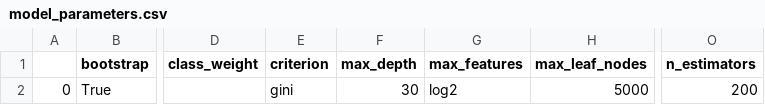
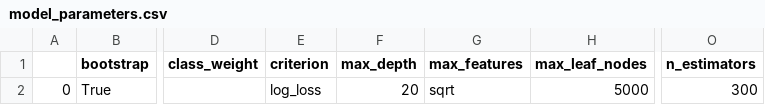
Before and after one commit to mtricanowicz/accident_predictor, a CSV file: model_parameters.csv, drawn as a sheet; only a part is shown, gaps mark what is left out; the diff names each change by its address in the sheet, - before the commit and + after, or states it on an @@ line.

```diff
--- a/model_parameters.csv
+++ b/model_parameters.csv
-E2 (criterion): gini
+E2 (criterion): log_loss
-F2 (max_depth): 30
+F2 (max_depth): 20
-G2 (max_features): log2
+G2 (max_features): sqrt
-O2 (n_estimators): 200
+O2 (n_estimators): 300
```
Also changed, not shown: model_features.csv, 5 other files.
